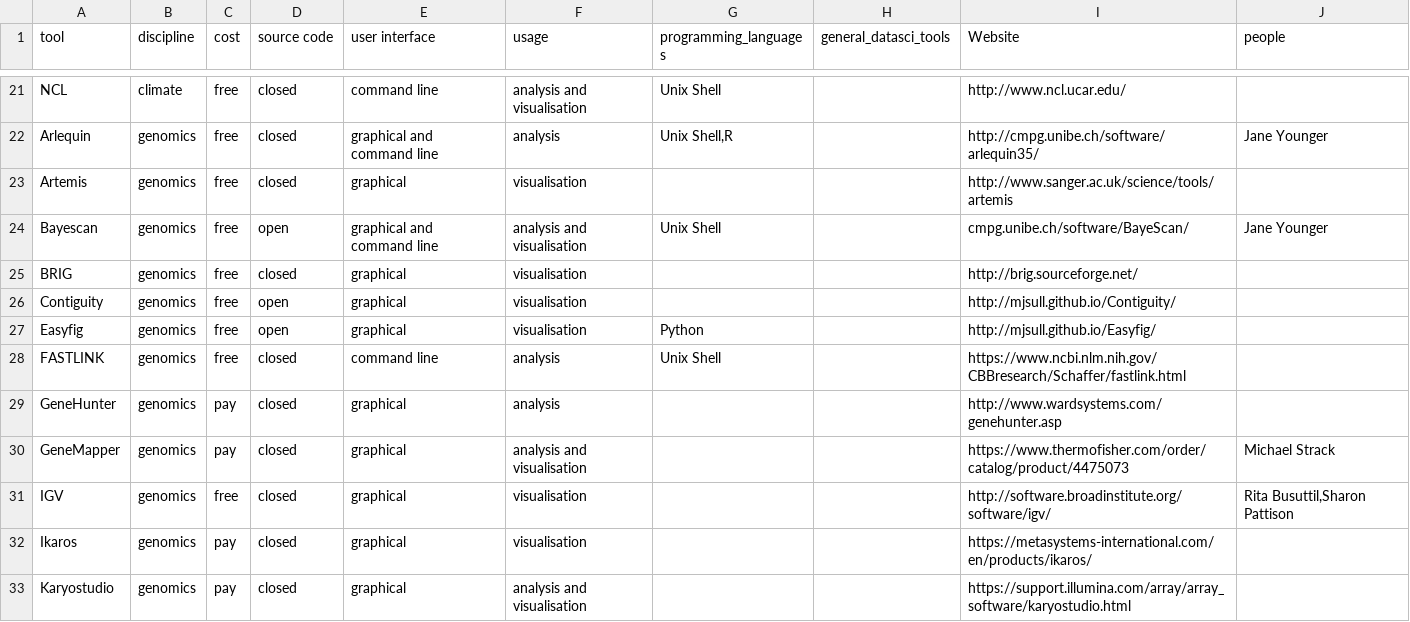
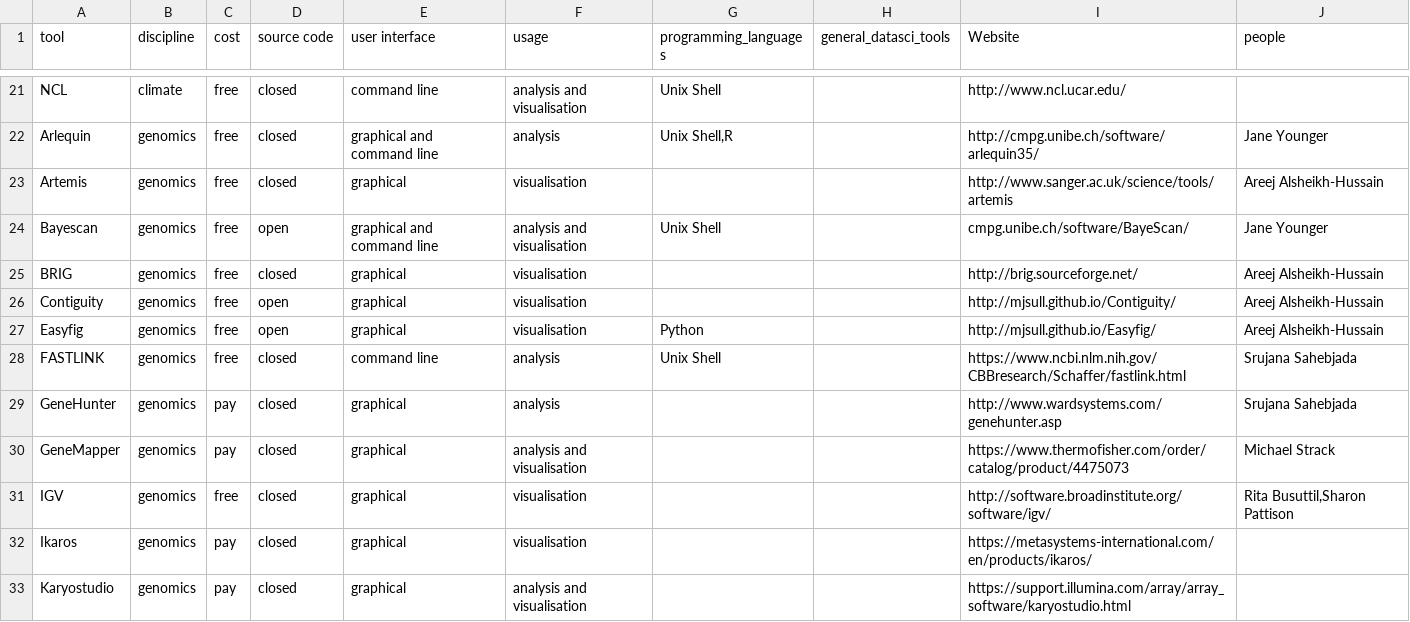
Before and after one commit to DamienIrving/resbaz-posters, a CSV file: data/discipline_datasci_tools.csv, drawn as a sheet; only a part is shown, gaps mark what is left out; the diff covers the shown part only.

```diff
--- a/data/discipline_datasci_tools.csv
+++ b/data/discipline_datasci_tools.csv
@@ -22,9 +22,9 @@ NCL,climate,free,closed,command line,analysis and visualisation,Unix Shell,,http
 Arlequin,genomics,free,closed,graphical and command line,analysis,"Unix Shell,R",,http://cmpg.unibe.ch/software/arlequin35/,Jane Younger
-Artemis,genomics,free,closed,graphical,visualisation,,,http://www.sanger.ac.uk/science/tools/artemis,
+Artemis,genomics,free,closed,graphical,visualisation,,,http://www.sanger.ac.uk/science/tools/artemis,Areej Alsheikh-Hussain
 Bayescan,genomics,free,open,graphical and command line,analysis and visualisation,Unix Shell,,cmpg.unibe.ch/software/BayeScan/,Jane Younger
-BRIG,genomics,free,closed,graphical,visualisation,,,http://brig.sourceforge.net/,
-Contiguity,genomics,free,open,graphical,visualisation,,,http://mjsull.github.io/Contiguity/,
-Easyfig,genomics,free,open,graphical,visualisation,Python,,http://mjsull.github.io/Easyfig/,
-FASTLINK,genomics,free,closed,command line,analysis,Unix Shell,,https://www.ncbi.nlm.nih.gov/CBBresearch/Schaffer/fastlink.html,
-GeneHunter,genomics,pay,closed,graphical,analysis,,,http://www.wardsystems.com/genehunter.asp,
+BRIG,genomics,free,closed,graphical,visualisation,,,http://brig.sourceforge.net/,Areej Alsheikh-Hussain
+Contiguity,genomics,free,open,graphical,visualisation,,,http://mjsull.github.io/Contiguity/,Areej Alsheikh-Hussain
+Easyfig,genomics,free,open,graphical,visualisation,Python,,http://mjsull.github.io/Easyfig/,Areej Alsheikh-Hussain
+FASTLINK,genomics,free,closed,command line,analysis,Unix Shell,,https://www.ncbi.nlm.nih.gov/CBBresearch/Schaffer/fastlink.html,Srujana Sahebjada
+GeneHunter,genomics,pay,closed,graphical,analysis,,,http://www.wardsystems.com/genehunter.asp,Srujana Sahebjada
 GeneMapper,genomics,pay,closed,graphical,analysis and visualisation,,,https://www.thermofisher.com/order/catalog/product/4475073,Michael Strack
```
Also changed, not shown: 14 edited cells elsewhere in this file, data/anzsrc_research_groups.csv, data/general_datasci_tools.csv, 3 other files.
